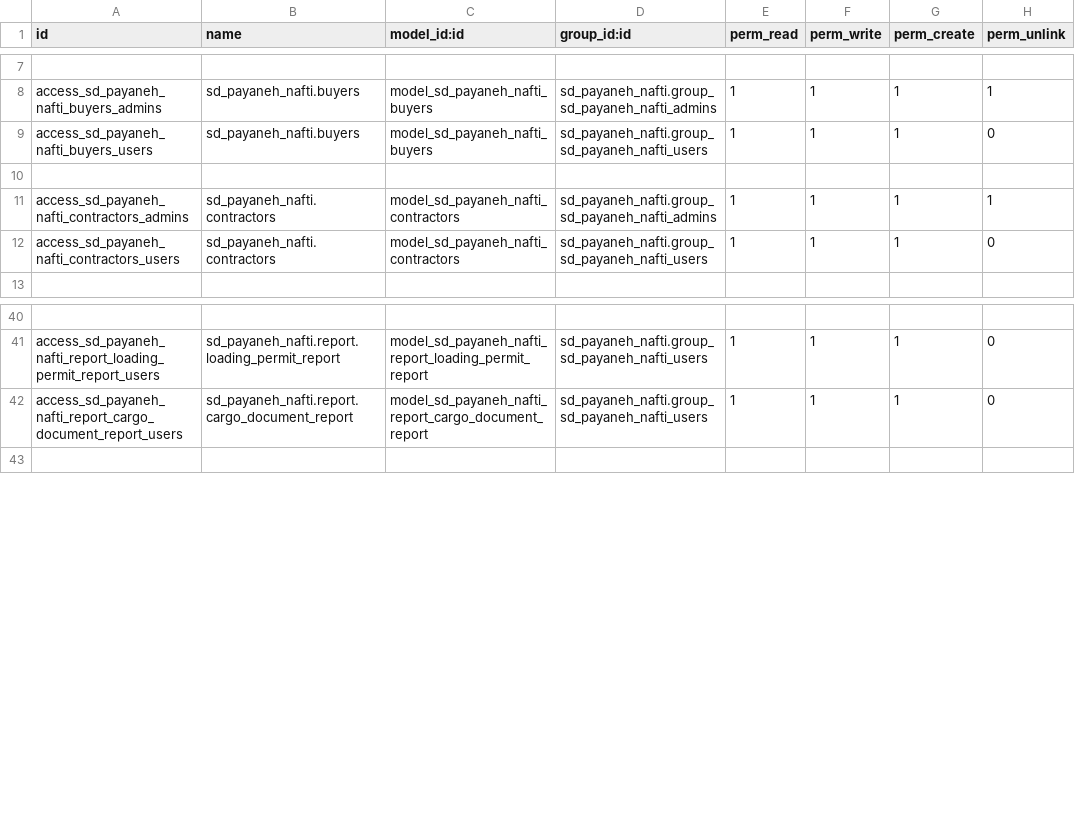
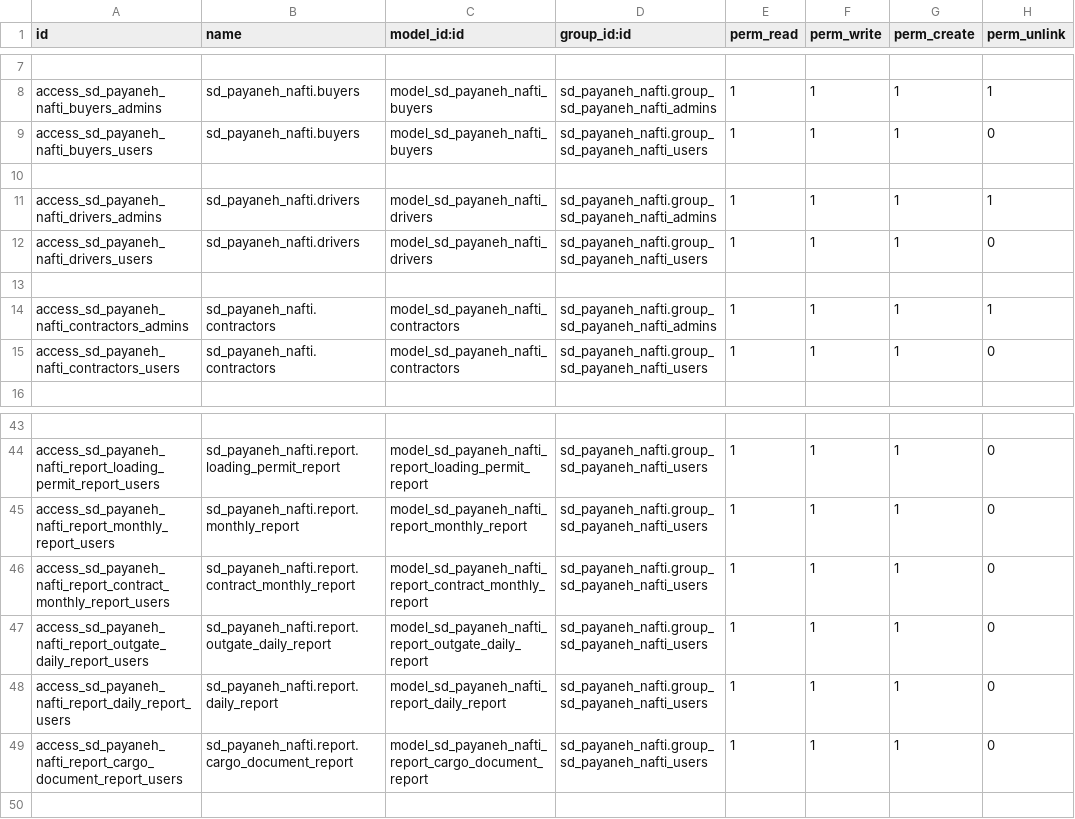
Before and after one commit to gilaneh/sd_payaneh_nafti, a CSV file: security/ir.model.access.csv, drawn as a sheet; only a part is shown, gaps mark what is left out; the diff names each change by its address in the sheet, - before the commit and + after, or states it on an @@ line.

```diff
--- a/security/ir.model.access.csv
+++ b/security/ir.model.access.csv
+row 11: access_sd_payaneh_nafti_drivers_admins | sd_payaneh_nafti.drivers | model_sd_payaneh_nafti_drivers | sd_payaneh_nafti.group_sd_payaneh_nafti_admins | 1 | 1 | 1 | 1
+row 12: access_sd_payaneh_nafti_drivers_users | sd_payaneh_nafti.drivers | model_sd_payaneh_nafti_drivers | sd_payaneh_nafti.group_sd_payaneh_nafti_users | 1 | 1 | 1 | 0
+row 13: (empty)
+row 45: access_sd_payaneh_nafti_report_monthly_report_users | sd_payaneh_nafti.report.monthly_report | model_sd_payaneh_nafti_report_monthly_report | sd_payaneh_nafti.group_sd_payaneh_nafti_users | 1 | 1 | 1 | 0
+row 46: access_sd_payaneh_nafti_report_contract_monthly_report_users | sd_payaneh_nafti.report.contract_monthly_report | model_sd_payaneh_nafti_report_contract_monthly_report | sd_payaneh_nafti.group_sd_payaneh_nafti_users | 1 | 1 | 1 | 0
+row 47: access_sd_payaneh_nafti_report_outgate_daily_report_users | sd_payaneh_nafti.report.outgate_daily_report | model_sd_payaneh_nafti_report_outgate_daily_report | sd_payaneh_nafti.group_sd_payaneh_nafti_users | 1 | 1 | 1 | 0
+row 48: access_sd_payaneh_nafti_report_daily_report_users | sd_payaneh_nafti.report.daily_report | model_sd_payaneh_nafti_report_daily_report | sd_payaneh_nafti.group_sd_payaneh_nafti_users | 1 | 1 | 1 | 0
```
Also changed, not shown: 42 other files.
